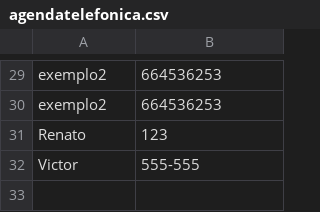
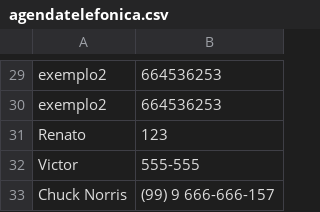
Before and after one commit to rseteves/AgendaADS, a CSV file: agendatelefonica.csv, drawn as a sheet; only a part is shown, gaps mark what is left out; the diff names each change by its address in the sheet, - before the commit and + after, or states it on an @@ line.

```diff
--- a/agendatelefonica.csv
+++ b/agendatelefonica.csv
+row 33: Chuck Norris | (99) 9 666-666-157
```
Also changed, not shown: 1 other file.
